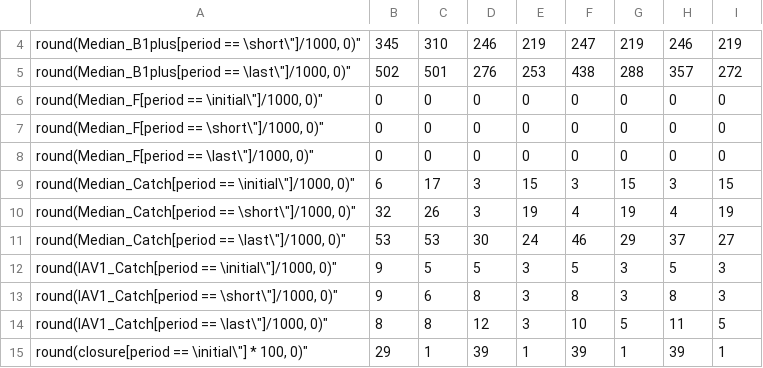
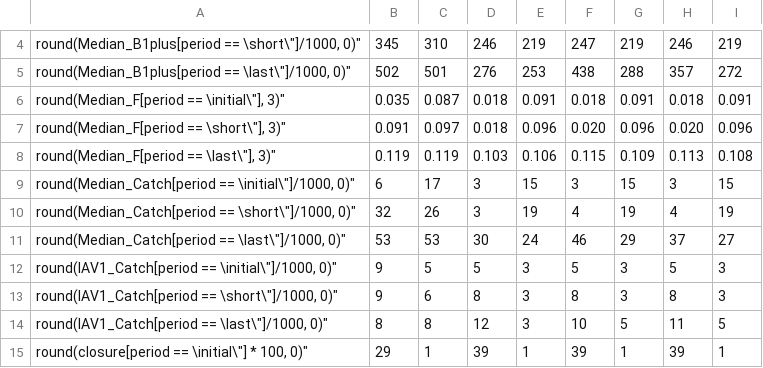
Before and after one commit to ssanchezAZTI/FLBEIA_mseIBpil, a CSV file: output/table_report_HCR1&2_ASSnone.csv, drawn as a sheet; only a part is shown, gaps mark what is left out; removed rows and columns are numbered as before the commit, all else as after; the diff names each change by its address in the sheet, - before the commit and + after, or states it on an @@ line.

```diff
--- a/output/table_report_HCR1&2_ASSnone.csv
+++ b/output/table_report_HCR1&2_ASSnone.csv
-row 6: round(Median_F[period == \initial\"]/1000, 0)" | 0 | 0 | 0 | 0 | 0 | 0 | 0 | 0
-row 7: round(Median_F[period == \short\"]/1000, 0)" | 0 | 0 | 0 | 0 | 0 | 0 | 0 | 0
-row 8: round(Median_F[period == \last\"]/1000, 0)" | 0 | 0 | 0 | 0 | 0 | 0 | 0 | 0
+row 6: round(Median_F[period == \initial\"], 3)" | 0.035 | 0.087 | 0.018 | 0.091 | 0.018 | 0.091 | 0.018 | 0.091
+row 7: round(Median_F[period == \short\"], 3)" | 0.091 | 0.097 | 0.018 | 0.096 | 0.020 | 0.096 | 0.020 | 0.096
+row 8: round(Median_F[period == \last\"], 3)" | 0.119 | 0.119 | 0.103 | 0.106 | 0.115 | 0.109 | 0.113 | 0.108
```
Also changed, not shown: output/table_report_HCR1&2_ASSss3.csv, output/table_report_HCR3&4_ASSnone.csv, 18 other files.
